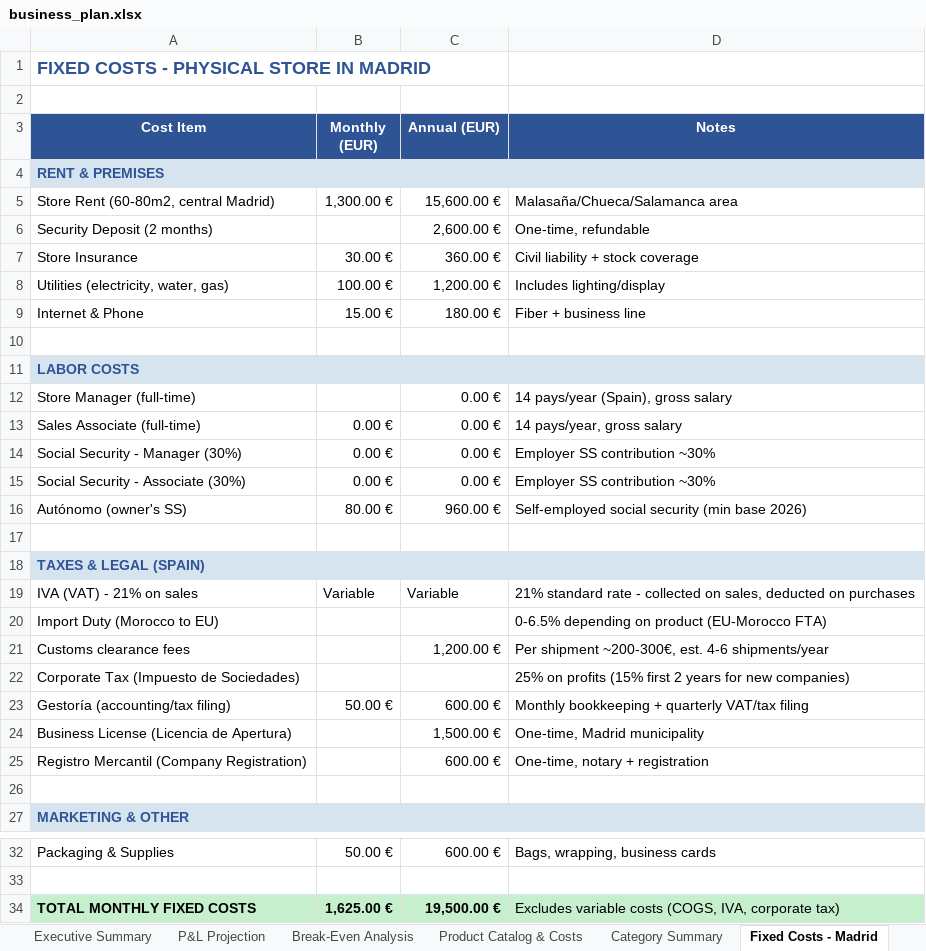
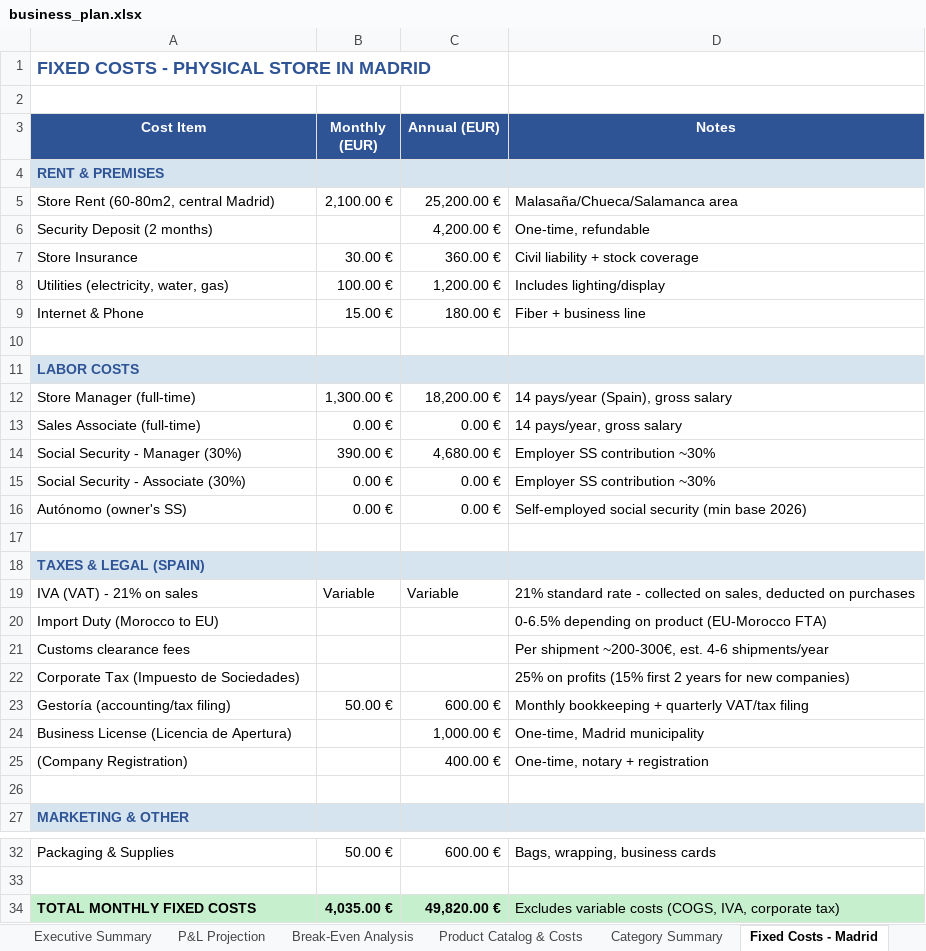
Before and after one commit to m4ntr4r4m4/weberber.com, an Excel workbook: benchmarks/business_plan.xlsx, sheet Fixed Costs - Madrid, drawn as a sheet; only a part is shown, gaps mark what is left out; values as stored, in another font and other column widths than the file's, no borders; removed rows and columns are numbered as before the commit, all else as after; the diff names each change by its address in the sheet, - before the commit and + after, or states it on an @@ line.

```diff
--- a/benchmarks/business_plan.xlsx (sheet Fixed Costs - Madrid)
+++ b/benchmarks/business_plan.xlsx (sheet Fixed Costs - Madrid)
-B5 (Monthly (EUR)): 1,300.00 €
+B5 (Monthly (EUR)): 2,100.00 €
-C5 (Annual (EUR)): 15,600.00 €
+C5 (Annual (EUR)): 25,200.00 €
-C6 (Annual (EUR)): 2,600.00 €
+C6 (Annual (EUR)): 4,200.00 €
-B12 (Monthly (EUR)): (empty)
+B12 (Monthly (EUR)): 1,300.00 €
-C12 (Annual (EUR)): 0.00 €
+C12 (Annual (EUR)): 18,200.00 €
-B14 (Monthly (EUR)): 0.00 €
+B14 (Monthly (EUR)): 390.00 €
-C14 (Annual (EUR)): 0.00 €
+C14 (Annual (EUR)): 4,680.00 €
-B16 (Monthly (EUR)): 80.00 €
+B16 (Monthly (EUR)): 0.00 €
-C16 (Annual (EUR)): 960.00 €
+C16 (Annual (EUR)): 0.00 €
-C21 (Annual (EUR)): 1,200.00 €
+C21 (Annual (EUR)): (empty)
-C24 (Annual (EUR)): 1,500.00 €
+C24 (Annual (EUR)): 1,000.00 €
-row 25: Registro Mercantil (Company Registration) |  | 600.00 € | One-time, notary + registration
+row 25: (Company Registration) |  | 400.00 € | One-time, notary + registration
-B34 (Monthly (EUR)): 1,625.00 €
+B34 (Monthly (EUR)): 4,035.00 €
-C34 (Annual (EUR)): 19,500.00 €
+C34 (Annual (EUR)): 49,820.00 €
```
Also changed, not shown: sheet Monthly Revenue Projection, sheet Sales Projection by Category, sheet P&L Projection, sheet Break-Even Analysis, sheet Executive Summary, sheet Initial Investment, 25 other files.
